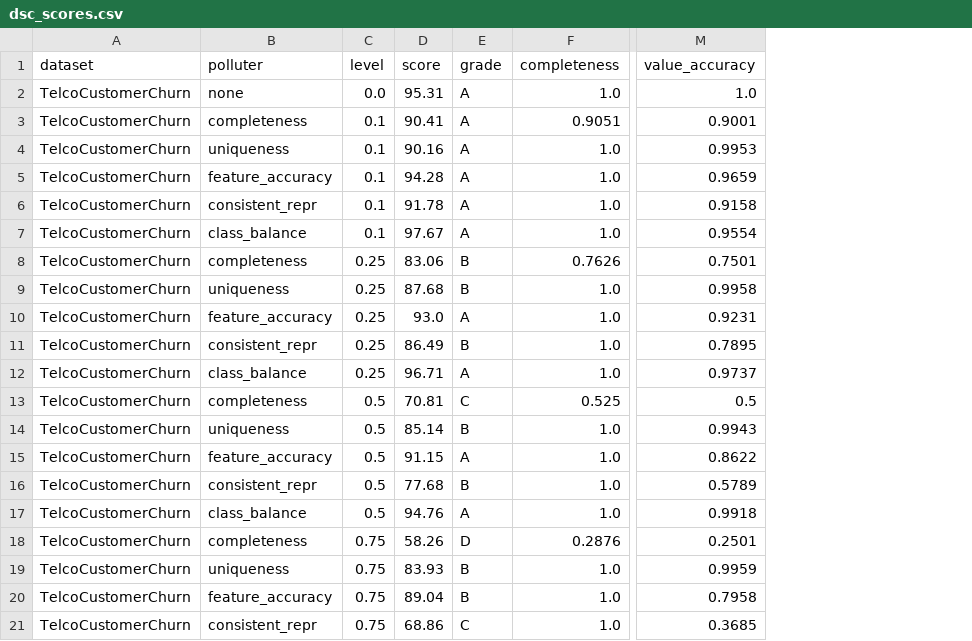
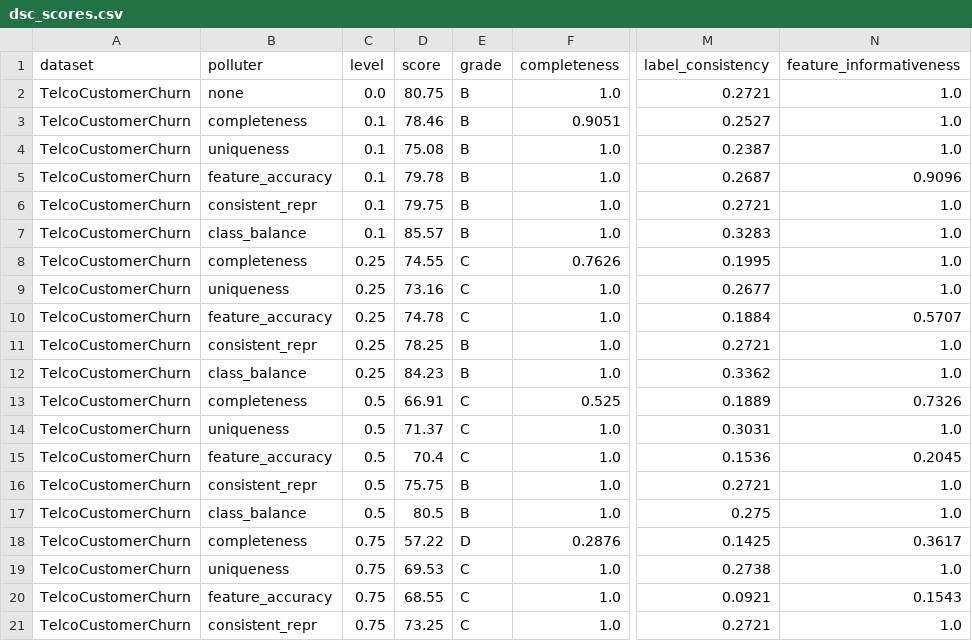
Before and after one commit to gary5876/capstone-dsc, a CSV file: results/dsc_scores.csv, drawn as a sheet; only a part is shown, gaps mark what is left out; removed rows and columns are numbered as before the commit, all else as after; the diff covers the shown part only; the diff names each change by its address in the sheet, - before the commit and + after, or states it on an @@ line.

```diff
--- a/results/dsc_scores.csv
+++ b/results/dsc_scores.csv
-column M (value_accuracy), rows 2-21: 1.0 | 0.9001 | 0.9953 | 0.9659 | 0.9158 | 0.9554 | 0.7501 | 0.9958 | 0.9231 | 0.7895 | 0.9737 | 0.5 | 0.9943 | 0.8622 | 0.5789 | 0.9918 | 0.2501 | 0.9959 | 0.7958 | 0.3685
+column M (label_consistency), rows 2-21: 0.2721 | 0.2527 | 0.2387 | 0.2687 | 0.2721 | 0.3283 | 0.1995 | 0.2677 | 0.1884 | 0.2721 | 0.3362 | 0.1889 | 0.3031 | 0.1536 | 0.2721 | 0.275 | 0.1425 | 0.2738 | 0.0921 | 0.2721
+column N (feature_informativeness), rows 2-21: 1.0 | 1.0 | 1.0 | 0.9096 | 1.0 | 1.0 | 1.0 | 1.0 | 0.5707 | 1.0 | 1.0 | 0.7326 | 1.0 | 0.2045 | 1.0 | 1.0 | 0.3617 | 1.0 | 0.1543 | 1.0
-D2 (score): 95.31
+D2 (score): 80.75
-E2:E7 (grade): A
+E2:E7 (grade): B
-D3 (score): 90.41
+D3 (score): 78.46
-D4 (score): 90.16
+D4 (score): 75.08
-D5 (score): 94.28
+D5 (score): 79.78
-D6 (score): 91.78
+D6 (score): 79.75
-D7 (score): 97.67
+D7 (score): 85.57
-D8 (score): 83.06
+D8 (score): 74.55
-E8:E9 (grade): B
+E8:E9 (grade): C
-D9 (score): 87.68
+D9 (score): 73.16
-D10 (score): 93.0
+D10 (score): 74.78
-E10 (grade): A
+E10 (grade): C
-D11 (score): 86.49
+D11 (score): 78.25
-D12 (score): 96.71
+D12 (score): 84.23
-E12 (grade): A
+E12 (grade): B
-D13 (score): 70.81
+D13 (score): 66.91
-D14 (score): 85.14
+D14 (score): 71.37
-E14 (grade): B
+E14 (grade): C
-D15 (score): 91.15
+D15 (score): 70.4
-E15 (grade): A
+E15 (grade): C
-D16 (score): 77.68
+D16 (score): 75.75
-D17 (score): 94.76
+D17 (score): 80.5
-E17 (grade): A
+E17 (grade): B
-D18 (score): 58.26
+D18 (score): 57.22
-D19 (score): 83.93
+D19 (score): 69.53
-E19:E20 (grade): B
+E19:E20 (grade): C
-D20 (score): 89.04
+D20 (score): 68.55
-D21 (score): 68.86
+D21 (score): 73.25
```
Also changed, not shown: 108 edited cells elsewhere in this file, results/merged_results.csv, results/model_performance.csv, 7 other files.
